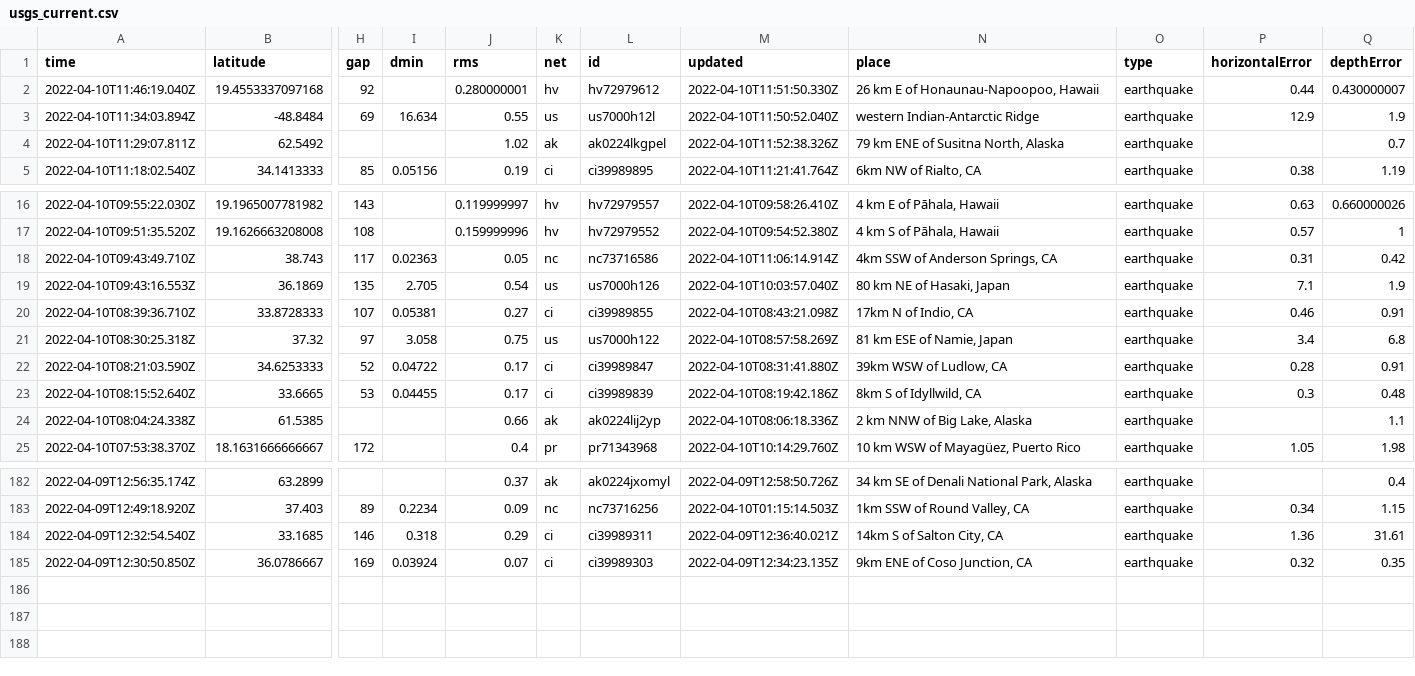
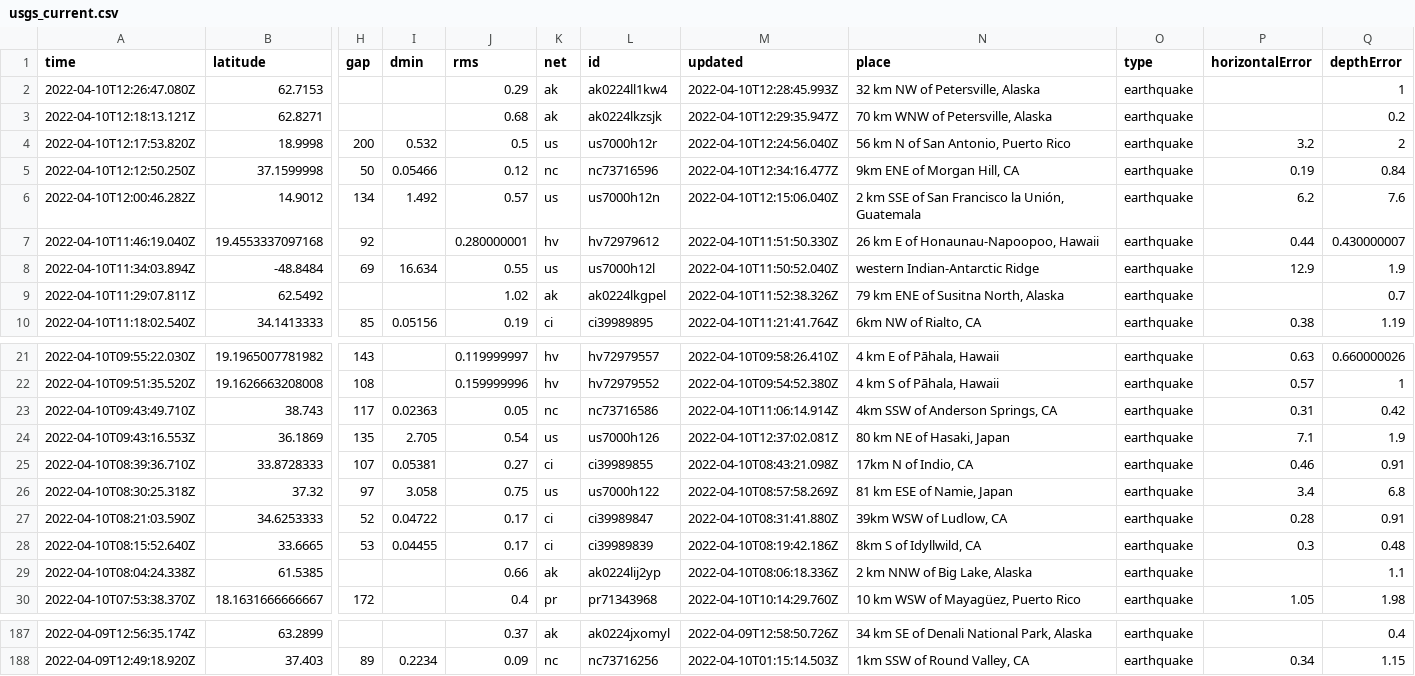
Before and after one commit to cveltri/my-data-robot, a CSV file: usgs_current.csv, drawn as a sheet; only a part is shown, gaps mark what is left out; removed rows and columns are numbered as before the commit, all else as after; rows hold the shown columns only; the diff names each change by its address in the sheet, - before the commit and + after, or states it on an @@ line.

```diff
--- a/usgs_current.csv
+++ b/usgs_current.csv
+row 2: 2022-04-10T12:26:47.080Z | 62.7153 |  |  | 0.29 | ak | ak0224ll1kw4 | 2022-04-10T12:28:45.993Z | 32 km NW of Petersville, Alaska | earthquake |  | 1
+row 3: 2022-04-10T12:18:13.121Z | 62.8271 |  |  | 0.68 | ak | ak0224lkzsjk | 2022-04-10T12:29:35.947Z | 70 km WNW of Petersville, Alaska | earthquake |  | 0.2
+row 4: 2022-04-10T12:17:53.820Z | 18.9998 | 200 | 0.532 | 0.5 | us | us7000h12r | 2022-04-10T12:24:56.040Z | 56 km N of San Antonio, Puerto Rico | earthquake | 3.2 | 2
+row 5: 2022-04-10T12:12:50.250Z | 37.1599998 | 50 | 0.05466 | 0.12 | nc | nc73716596 | 2022-04-10T12:34:16.477Z | 9km ENE of Morgan Hill, CA | earthquake | 0.19 | 0.84
+row 6: 2022-04-10T12:00:46.282Z | 14.9012 | 134 | 1.492 | 0.57 | us | us7000h12n | 2022-04-10T12:15:06.040Z | 2 km SSE of San Francisco la Unión, Guatemala | earthquake | 6.2 | 7.6
-M24 (updated): 2022-04-10T10:03:57.040Z
+M24 (updated): 2022-04-10T12:37:02.081Z
-row 184: 2022-04-09T12:32:54.540Z | 33.1685 | 146 | 0.318 | 0.29 | ci | ci39989311 | 2022-04-09T12:36:40.021Z | 14km S of Salton City, CA | earthquake | 1.36 | 31.61
-row 185: 2022-04-09T12:30:50.850Z | 36.0786667 | 169 | 0.03924 | 0.07 | ci | ci39989303 | 2022-04-09T12:34:23.135Z | 9km ENE of Coso Junction, CA | earthquake | 0.32 | 0.35
```
